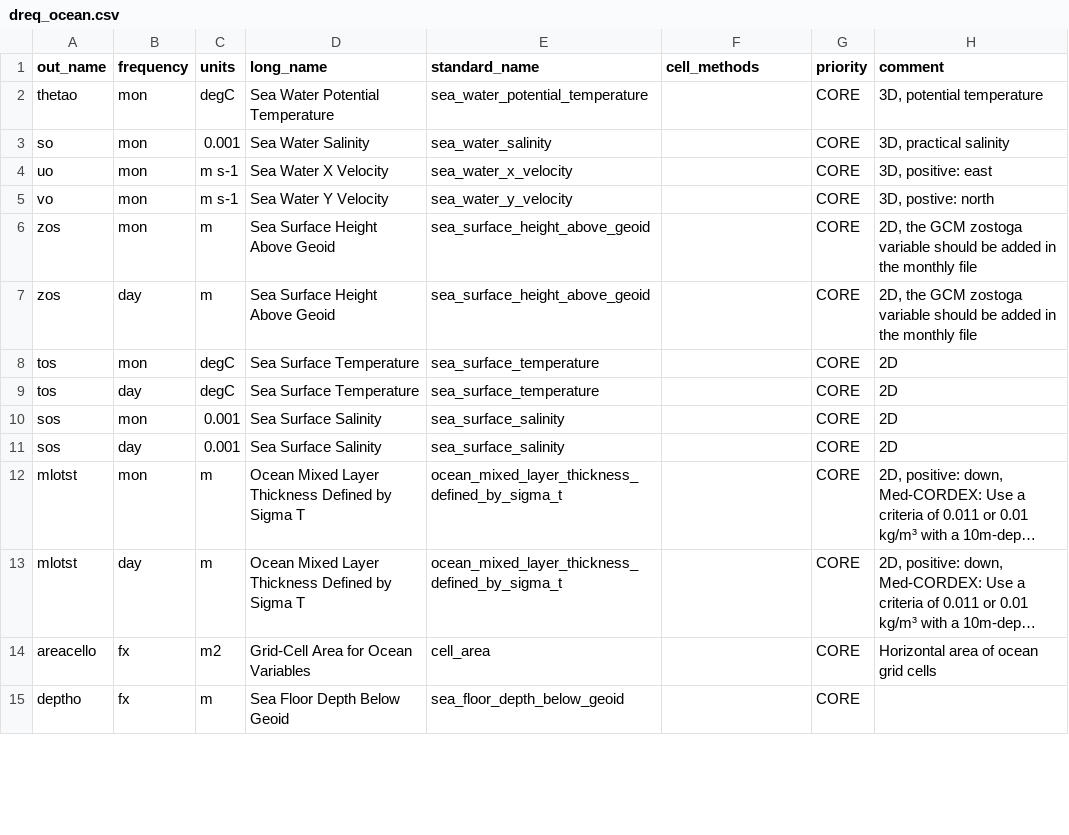
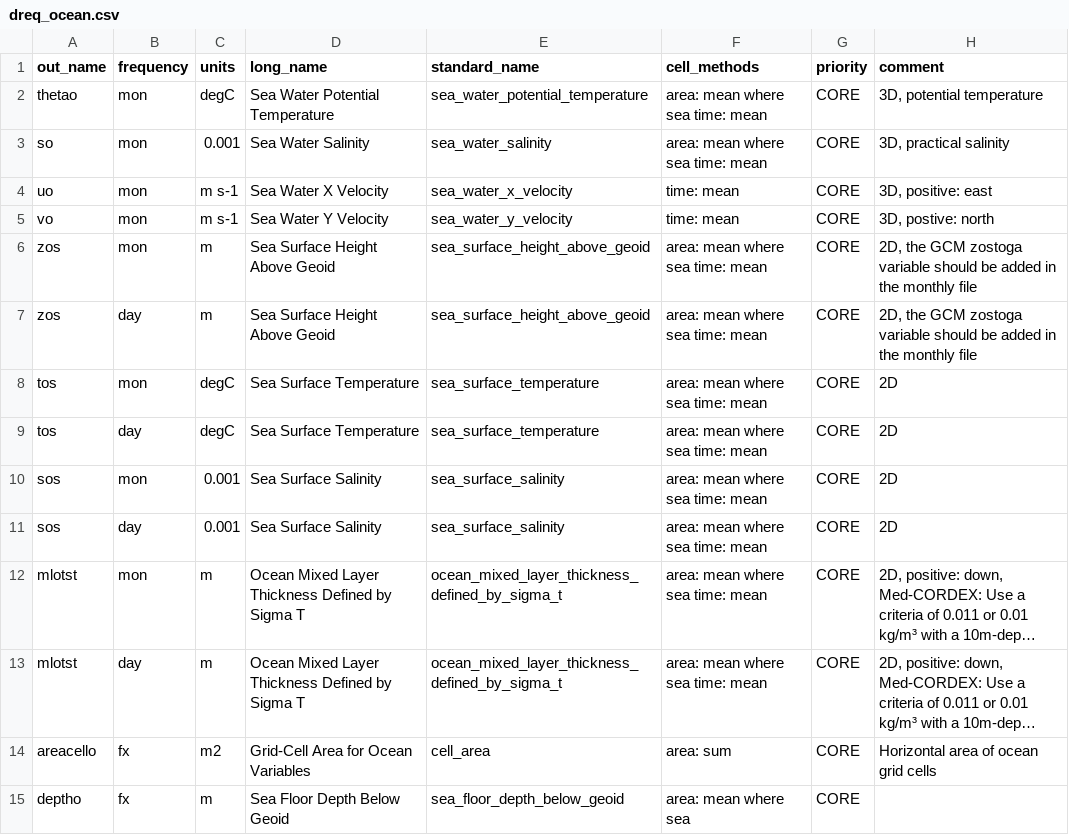
Before and after one commit to WCRP-CORDEX/data-request-table, a CSV file: data-request/dreq_ocean.csv, drawn as a sheet; only a part is shown; long unchanged cells end in …; the diff covers the shown part only; the diff names each change by its address in the sheet, - before the commit and + after, or states it on an @@ line.

Commit message:
update ocean data request

```diff
--- a/data-request/dreq_ocean.csv
+++ b/data-request/dreq_ocean.csv
-F2:F3 (cell_methods): (empty)
+F2:F3 (cell_methods): area: mean where sea time: mean
-F4:F5 (cell_methods): (empty)
+F4:F5 (cell_methods): time: mean
-F6:F13 (cell_methods): (empty)
+F6:F13 (cell_methods): area: mean where sea time: mean
-F14 (cell_methods): (empty)
+F14 (cell_methods): area: sum
-F15 (cell_methods): (empty)
+F15 (cell_methods): area: mean where sea
```
Also changed, not shown: 46 edited cells elsewhere in this file.
